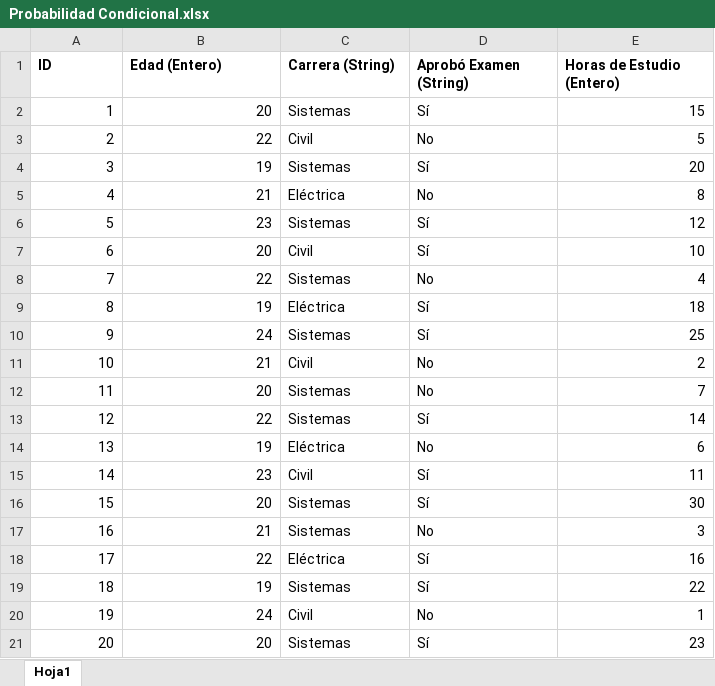
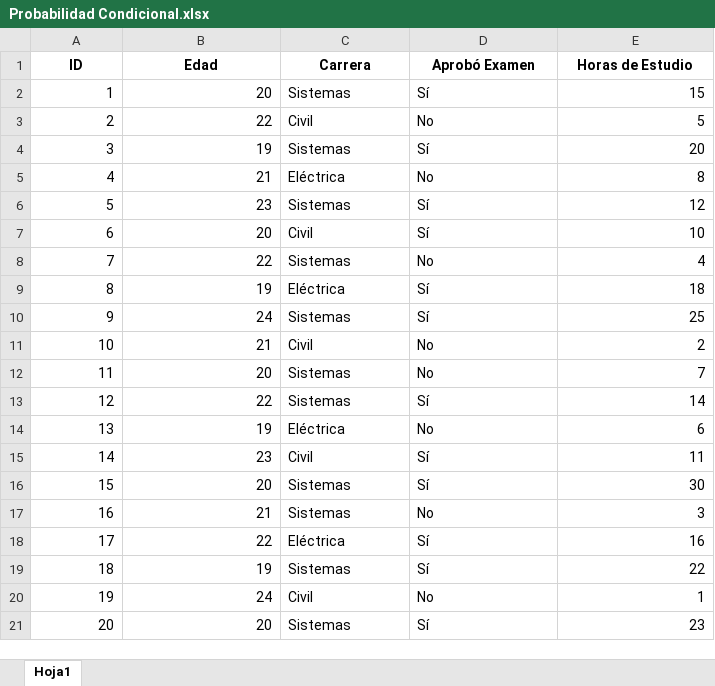
Before and after one commit to LAibarraC/Simulador_Empresarial, an Excel workbook: api_admin/excels/Probabilidad Condicional.xlsx, sheet Hoja1, drawn as a sheet; values as stored, in another font and other column widths than the file's, no borders; the diff names each change by its address in the sheet, - before the commit and + after, or states it on an @@ line.

Commit message:
probabilidades

```diff
--- a/api_admin/excels/Probabilidad Condicional.xlsx (sheet Hoja1)
+++ b/api_admin/excels/Probabilidad Condicional.xlsx (sheet Hoja1)
-A1:E1 alignment: left
+A1:E1 alignment: center
-B1: Edad (Entero)
+B1: Edad
-C1: Carrera (String)
+C1: Carrera
-D1: Aprobó Examen (String)
+D1: Aprobó Examen
-E1: Horas de Estudio (Entero)
+E1: Horas de Estudio
```
Also changed, not shown: 4 other files.
